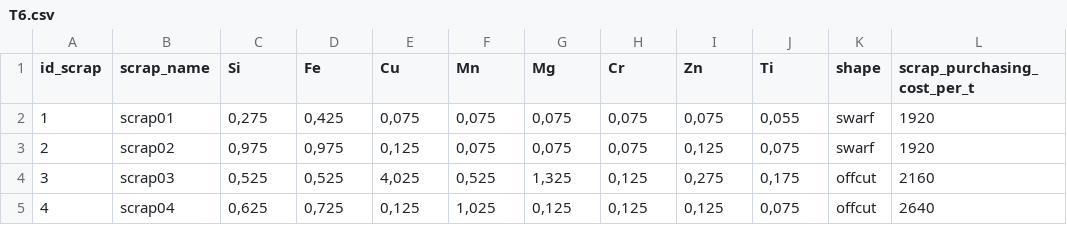
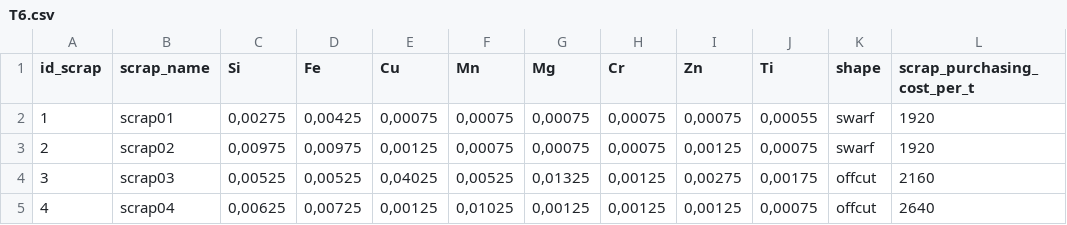
Before and after one commit to bavrillon/PI-Recylage_Al, a CSV file: data/tables_csv/T6.csv, drawn as a sheet; only a part is shown; the diff covers the shown part only; the diff names each change by its address in the sheet, - before the commit and + after, or states it on an @@ line.

```diff
--- a/data/tables_csv/T6.csv
+++ b/data/tables_csv/T6.csv
-C2 (Si): 0,275
+C2 (Si): 0,00275
-D2 (Fe): 0,425
+D2 (Fe): 0,00425
-E2 (Cu): 0,075
+E2 (Cu): 0,00075
-F2:F3 (Mn): 0,075
+F2:F3 (Mn): 0,00075
-G2:G3 (Mg): 0,075
+G2:G3 (Mg): 0,00075
-H2:H3 (Cr): 0,075
+H2:H3 (Cr): 0,00075
-I2 (Zn): 0,075
+I2 (Zn): 0,00075
-J2 (Ti): 0,055
+J2 (Ti): 0,00055
-C3 (Si): 0,975
+C3 (Si): 0,00975
-D3 (Fe): 0,975
+D3 (Fe): 0,00975
-E3 (Cu): 0,125
+E3 (Cu): 0,00125
-I3 (Zn): 0,125
+I3 (Zn): 0,00125
-J3 (Ti): 0,075
+J3 (Ti): 0,00075
-C4 (Si): 0,525
+C4 (Si): 0,00525
-D4 (Fe): 0,525
+D4 (Fe): 0,00525
-E4 (Cu): 4,025
+E4 (Cu): 0,04025
-F4 (Mn): 0,525
+F4 (Mn): 0,00525
-G4 (Mg): 1,325
+G4 (Mg): 0,01325
-H4:H5 (Cr): 0,125
+H4:H5 (Cr): 0,00125
-I4 (Zn): 0,275
+I4 (Zn): 0,00275
-J4 (Ti): 0,175
+J4 (Ti): 0,00175
-C5 (Si): 0,625
+C5 (Si): 0,00625
-D5 (Fe): 0,725
+D5 (Fe): 0,00725
-E5 (Cu): 0,125
+E5 (Cu): 0,00125
-F5 (Mn): 1,025
+F5 (Mn): 0,01025
-G5 (Mg): 0,125
+G5 (Mg): 0,00125
-I5 (Zn): 0,125
+I5 (Zn): 0,00125
-J5 (Ti): 0,075
+J5 (Ti): 0,00075
```
Also changed, not shown: 160 edited cells elsewhere in this file, data/tables_csv/T2.csv, data/tables_csv/T3.csv, 1 other file.
